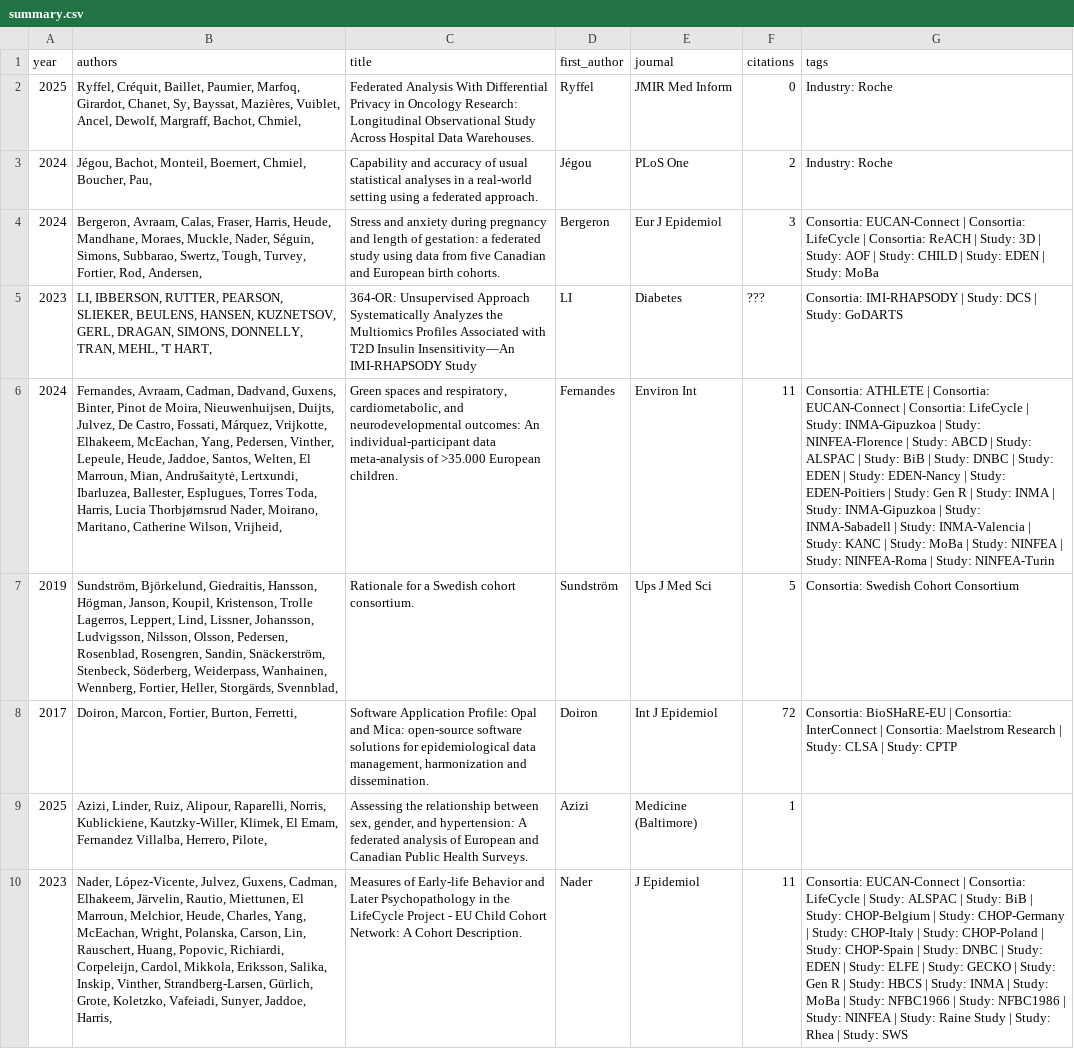
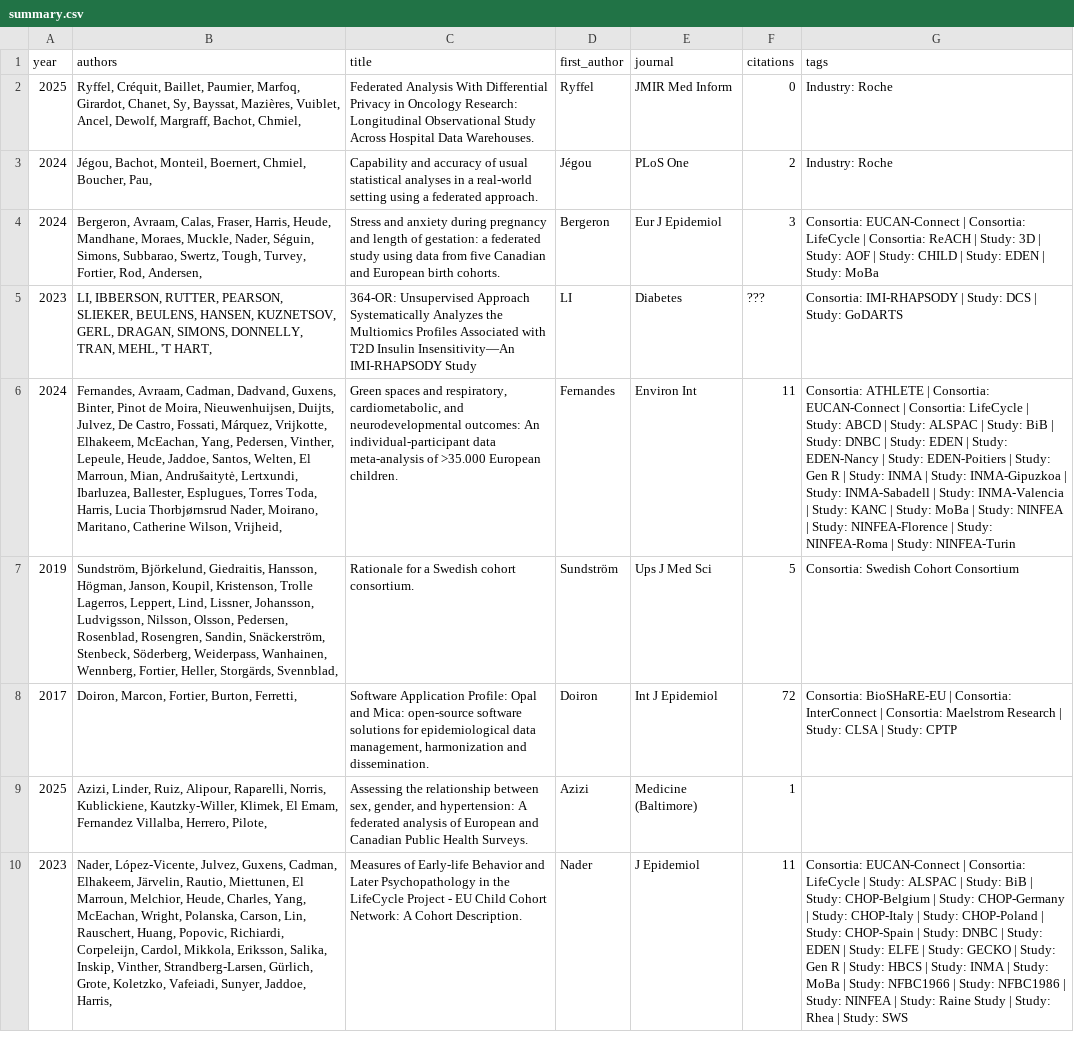
Before and after one commit to FederatedMethods/DataSHIELD_papers, a CSV file: reports/summary.csv, drawn as a sheet; only a part is shown; the diff covers the shown part only; the diff names each change by its address in the sheet, - before the commit and + after, or states it on an @@ line.

```diff
--- a/reports/summary.csv
+++ b/reports/summary.csv
-G6 (tags): …| Study: INMA-Gipuzkoa | Study: NINFEA-Florence | Study: ABCD | Study: ALSPAC | Study: BiB | Study: DNBC | Study: EDEN | Study: EDEN-Nancy | Study: EDEN-Poitiers | Study: Gen R | Study: INMA | Study: INMA-Gipuzkoa | Study: INMA-Sabadell | Study: INMA-Valencia | Study: KANC | Study: MoBa | Study: NINFEA | Study:…
+G6 (tags): …| Study: ABCD | Study: ALSPAC | Study: BiB | Study: DNBC | Study: EDEN | Study: EDEN-Nancy | Study: EDEN-Poitiers | Study: Gen R | Study: INMA | Study: INMA-Gipuzkoa | Study: INMA-Sabadell | Study: INMA-Valencia | Study: KANC | Study: MoBa | Study: NINFEA | Study: NINFEA-Florence | Study:…
```
Also changed, not shown: 2 edited cells elsewhere in this file, 51 other files.
